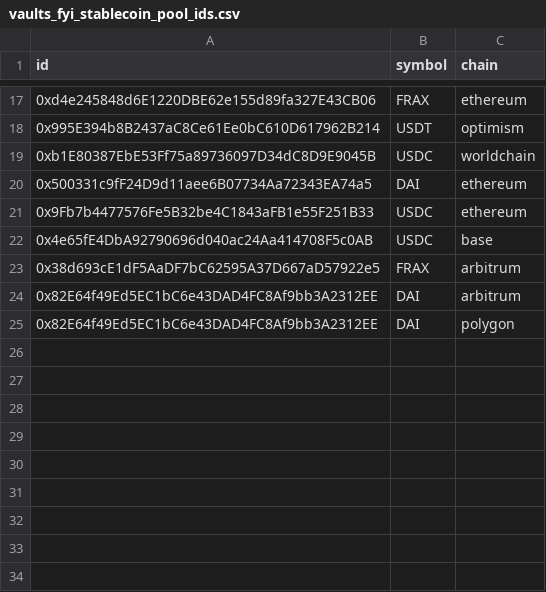
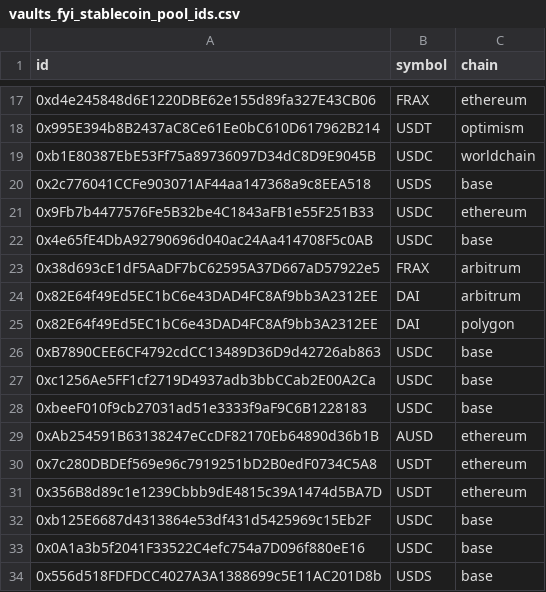
Before and after one commit to Artemis-xyz/dbt, a CSV file: seeds/stablecoin_yields/vaults_fyi_stablecoin_pool_ids.csv, drawn as a sheet; only a part is shown, gaps mark what is left out; removed rows and columns are numbered as before the commit, all else as after; the diff names each change by its address in the sheet, - before the commit and + after, or states it on an @@ line.

Commit message:
Changing + adding more pools to track

```diff
--- a/seeds/stablecoin_yields/vaults_fyi_stablecoin_pool_ids.csv
+++ b/seeds/stablecoin_yields/vaults_fyi_stablecoin_pool_ids.csv
-row 20: 0x500331c9fF24D9d11aee6B07734Aa72343EA74a5 | DAI | ethereum
+row 20: 0x2c776041CCFe903071AF44aa147368a9c8EEA518 | USDS | base
+row 26: 0xB7890CEE6CF4792cdCC13489D36D9d42726ab863 | USDC | base
+row 27: 0xc1256Ae5FF1cf2719D4937adb3bbCCab2E00A2Ca | USDC | base
+row 28: 0xbeeF010f9cb27031ad51e3333f9aF9C6B1228183 | USDC | base
+row 29: 0xAb254591B63138247eCcDF82170Eb64890d36b1B | AUSD | ethereum
+row 30: 0x7c280DBDEf569e96c7919251bD2B0edF0734C5A8 | USDT | ethereum
+row 31: 0x356B8d89c1e1239Cbbb9dE4815c39A1474d5BA7D | USDT | ethereum
+row 32: 0xb125E6687d4313864e53df431d5425969c15Eb2F | USDC | base
+row 33: 0x0A1a3b5f2041F33522C4efc754a7D096f880eE16 | USDC | base
+row 34: 0x556d518FDFDCC4027A3A1388699c5E11AC201D8b | USDS | base
```
Also changed, not shown: 1 other file.
